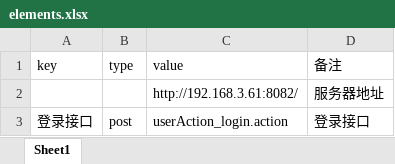
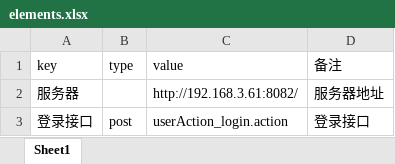
Before and after one commit to BrightS-Li/code-meself, an Excel workbook: frametest/element/elements.xlsx, sheet Sheet1, drawn as a sheet; values as stored, in another font and other column widths than the file's, no borders; the diff names each change by its address in the sheet, - before the commit and + after, or states it on an @@ line.

```diff
--- a/frametest/element/elements.xlsx (sheet Sheet1)
+++ b/frametest/element/elements.xlsx (sheet Sheet1)
-A2 (key): (empty)
+A2 (key): 服务器
```
Also changed, not shown: frametest/testcase/testcase.xlsx, 2 other files.
